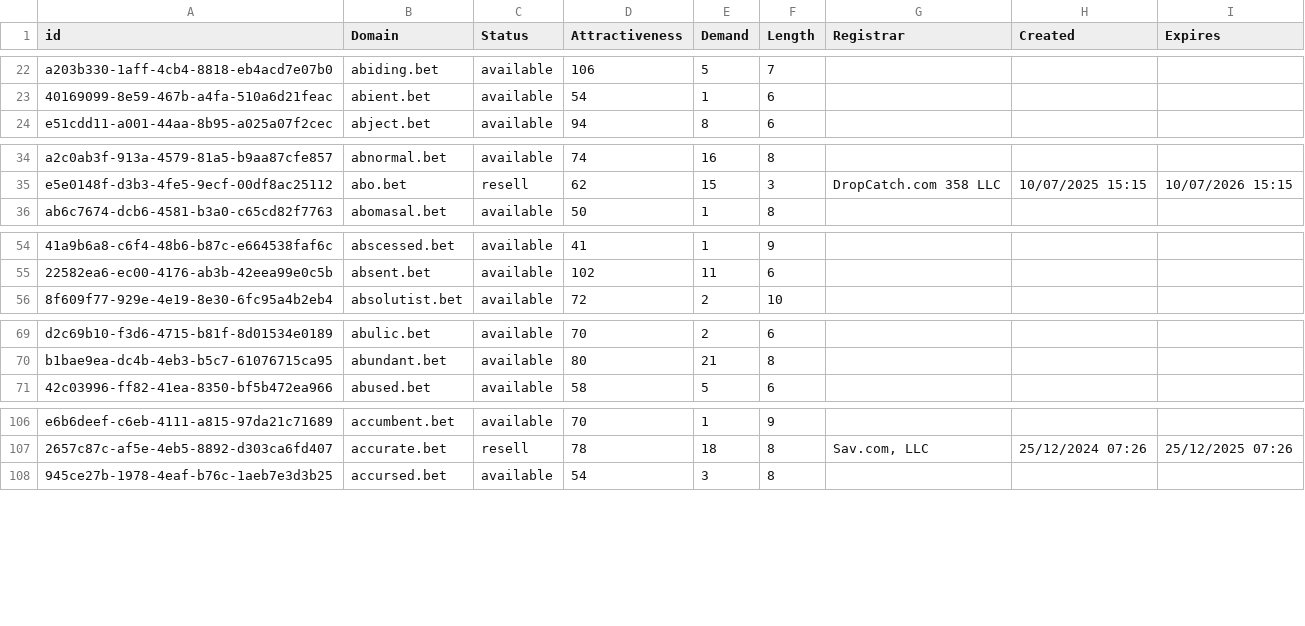
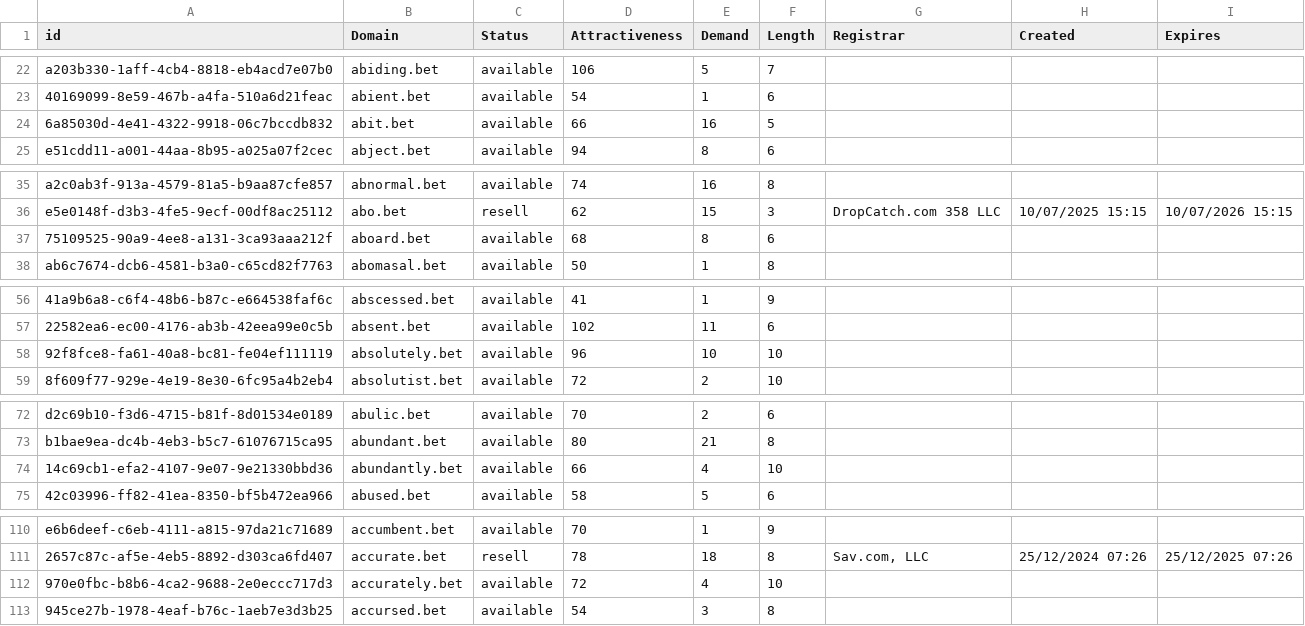
Before and after one commit to UniqueDomains/bet-oneword-domains, a CSV file: bet.csv, drawn as a sheet; only a part is shown, gaps mark what is left out; the diff covers the shown part only; the diff names each change by its address in the sheet, - before the commit and + after, or states it on an @@ line.

```diff
--- a/bet.csv
+++ b/bet.csv
+row 24: 6a85030d-4e41-4322-9918-06c7bccdb832 | abit.bet | available | 66 | 16 | 5
+row 37: 75109525-90a9-4ee8-a131-3ca93aaa212f | aboard.bet | available | 68 | 8 | 6
+row 58: 92f8fce8-fa61-40a8-bc81-fe04ef111119 | absolutely.bet | available | 96 | 10 | 10
+row 74: 14c69cb1-efa2-4107-9e07-9e21330bbd36 | abundantly.bet | available | 66 | 4 | 10
+row 112: 970e0fbc-b8b6-4ca2-9688-2e0eccc717d3 | accurately.bet | available | 72 | 4 | 10
```
Also changed, not shown: 25 added rows and 1 edited cell elsewhere in this file, 2 other files.
